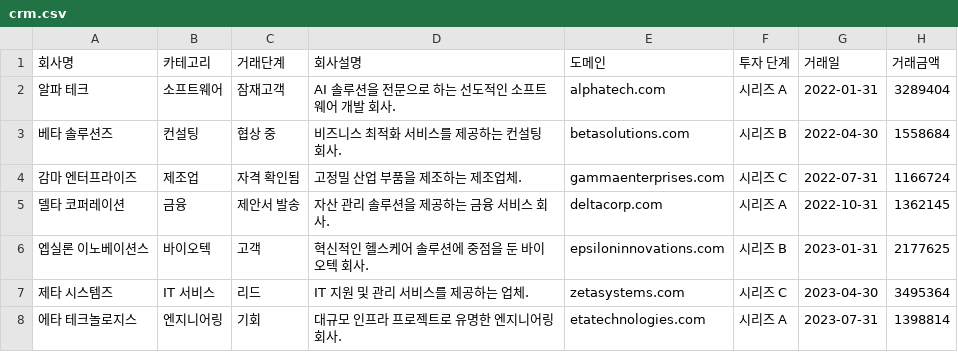
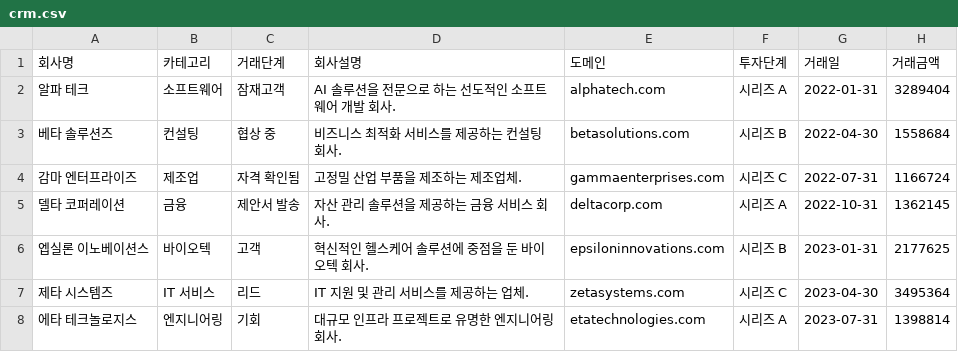
Before and after one commit to definitive-io/duckdb-text2sql, a CSV file: data/crm.csv, drawn as a sheet; only a part is shown.

Commit message:
Update crm.csv

```diff
--- a/data/crm.csv
+++ b/data/crm.csv
@@ -1,2 +1,2 @@
-회사명,카테고리,거래단계,회사설명,도메인,투자 단계,거래일,거래금액
+회사명,카테고리,거래단계,회사설명,도메인,투자단계,거래일,거래금액
 알파 테크,소프트웨어,잠재고객,AI 솔루션을 전문으로 하는 선도적인 소프트웨어 개발 회사.,alphatech.com,시리즈 A,2022-01-31,3289404
```
